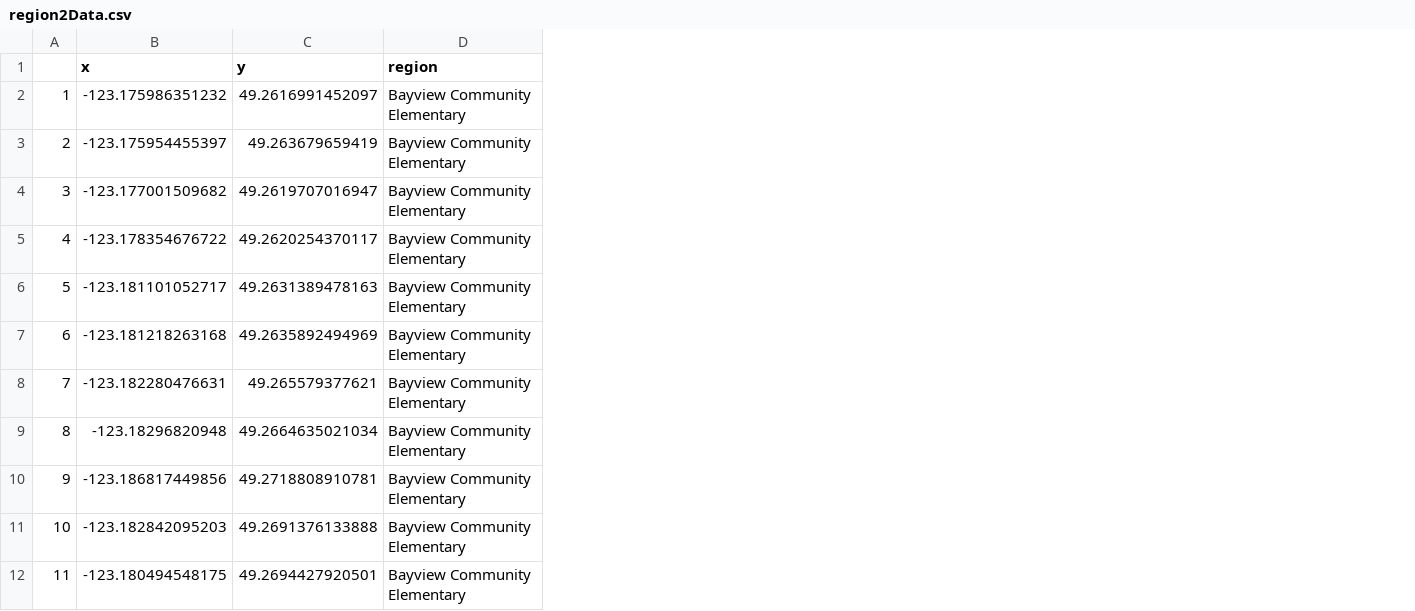
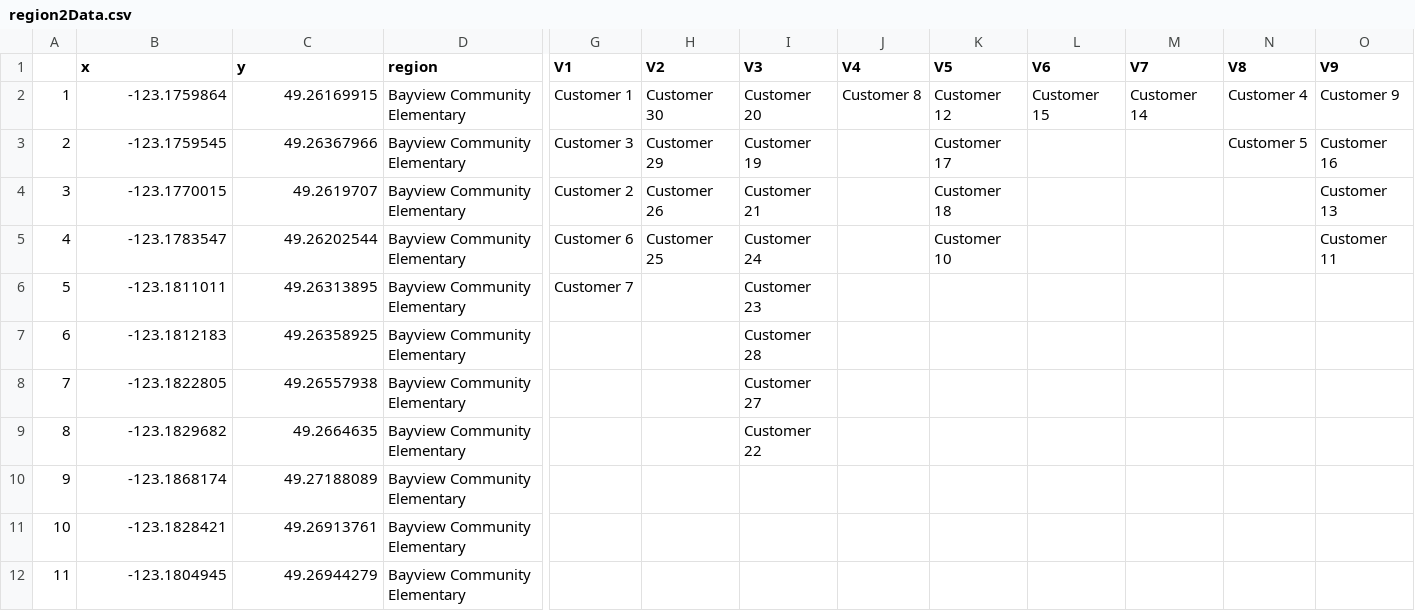
Before and after one commit to mreyers/MATH-402-Projects, a CSV file: region2Data.csv, drawn as a sheet; only a part is shown, gaps mark what is left out; the diff covers the shown part only; the diff names each change by its address in the sheet, - before the commit and + after, or states it on an @@ line.

```diff
--- a/region2Data.csv
+++ b/region2Data.csv
+column G (V1), rows 2-6: Customer 1 | Customer 3 | Customer 2 | Customer 6 | Customer 7
+column H (V2), rows 2-5: Customer 30 | Customer 29 | Customer 26 | Customer 25
+column I (V3), rows 2-9: Customer 20 | Customer 19 | Customer 21 | Customer 24 | Customer 23 | Customer 28 | Customer 27 | Customer 22
+column J (V4), row 2: Customer 8
+column K (V5), rows 2-5: Customer 12 | Customer 17 | Customer 18 | Customer 10
+column L (V6), row 2: Customer 15
+column M (V7), row 2: Customer 14
+column N (V8), rows 2-3: Customer 4 | Customer 5
+column O (V9), rows 2-5: Customer 9 | Customer 16 | Customer 13 | Customer 11
-B2 (x): -123.175986351232
+B2 (x): -123.1759864
-C2 (y): 49.2616991452097
+C2 (y): 49.26169915
-B3 (x): -123.175954455397
+B3 (x): -123.1759545
-C3 (y): 49.263679659419
+C3 (y): 49.26367966
-B4 (x): -123.177001509682
+B4 (x): -123.1770015
-C4 (y): 49.2619707016947
+C4 (y): 49.2619707
-B5 (x): -123.178354676722
+B5 (x): -123.1783547
-C5 (y): 49.2620254370117
+C5 (y): 49.26202544
-B6 (x): -123.181101052717
+B6 (x): -123.1811011
-C6 (y): 49.2631389478163
+C6 (y): 49.26313895
-B7 (x): -123.181218263168
+B7 (x): -123.1812183
-C7 (y): 49.2635892494969
+C7 (y): 49.26358925
-B8 (x): -123.182280476631
+B8 (x): -123.1822805
-C8 (y): 49.265579377621
+C8 (y): 49.26557938
-B9 (x): -123.18296820948
+B9 (x): -123.1829682
-C9 (y): 49.2664635021034
+C9 (y): 49.2664635
-B10 (x): -123.186817449856
+B10 (x): -123.1868174
-C10 (y): 49.2718808910781
+C10 (y): 49.27188089
-B11 (x): -123.182842095203
+B11 (x): -123.1828421
-C11 (y): 49.2691376133888
+C11 (y): 49.26913761
-B12 (x): -123.180494548175
+B12 (x): -123.1804945
-C12 (y): 49.2694427920501
+C12 (y): 49.26944279
```
Also changed, not shown: 38 edited cells elsewhere in this file, region29Data.csv, region35Data.csv, 17 other files.
